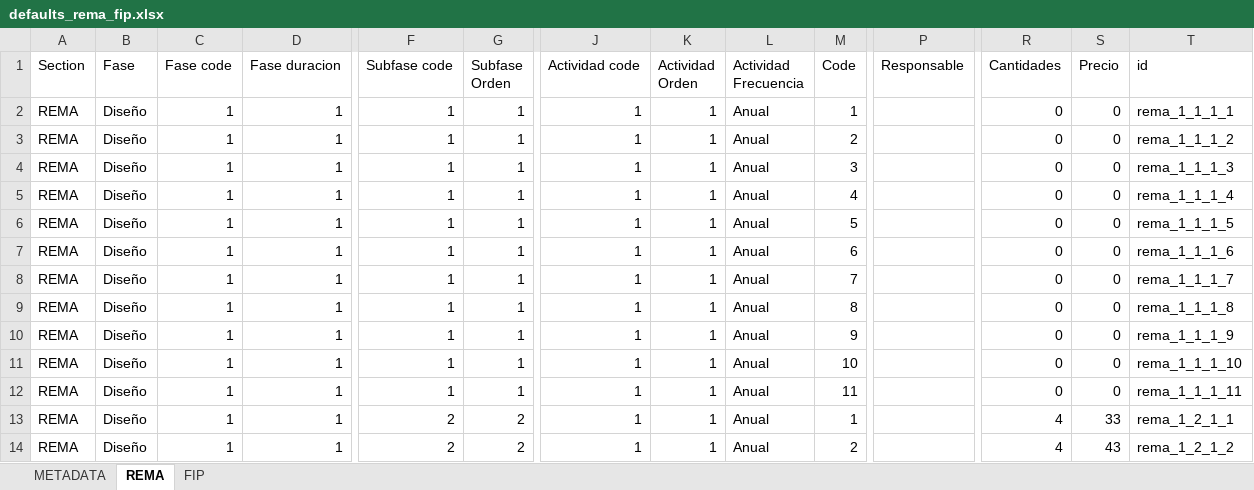
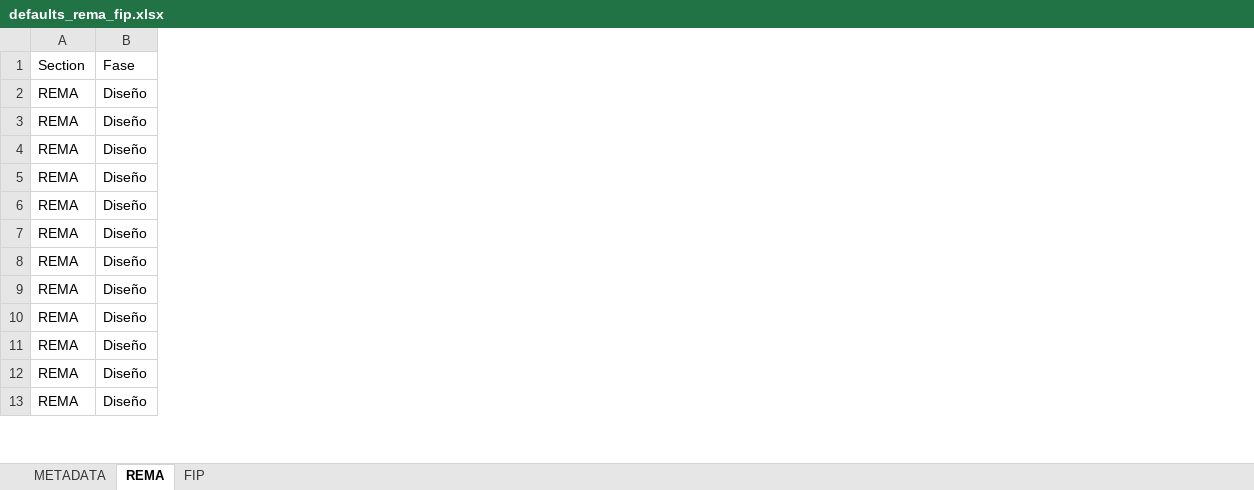
Before and after one commit to InnovacionAzul/AppCosteo, an Excel workbook: www/defaults_rema_fip.xlsx, sheet REMA, drawn as a sheet; only a part is shown, gaps mark what is left out; values as stored, in another font and other column widths than the file's, no borders; removed rows and columns are numbered as before the commit, all else as after; rows hold the shown columns only; the diff covers the shown part only; the diff names each change by its address in the sheet, - before the commit and + after, or states it on an @@ line.

```diff
--- a/www/defaults_rema_fip.xlsx (sheet REMA)
+++ b/www/defaults_rema_fip.xlsx (sheet REMA)
@@ column C (Fase code) hidden, rows 2-7: all 1; rows 9-14: all 1 @@
@@ column D (Fase duracion) hidden, rows 2-7: all 1; rows 9-14: all 1 @@
@@ column F (Subfase code) hidden, rows 2-7: all 1; rows 9-14: 1 | 1 | 1 | 1 | 2 | 2 @@
@@ column G (Subfase Orden) hidden, rows 2-7: all 1; rows 9-14: 1 | 1 | 1 | 1 | 2 | 2 @@
@@ column J (Actividad code) hidden, rows 2-7: all 1; rows 9-14: all 1 @@
@@ column K (Actividad Orden) hidden, rows 2-7: all 1; rows 9-14: all 1 @@
@@ column L (Actividad Frecuencia) hidden, rows 2-7: all Anual; rows 9-14: all Anual @@
@@ column M (Code) hidden, rows 2-7: 1 | 2 | 3 | 4 | 5 | 6; rows 9-14: 8 | 9 | 10 | 11 | 1 | 2 @@
@@ column P (Responsable) hidden, empty @@
@@ column R (Cantidades) hidden, rows 2-7: all 0; rows 9-14: 0 | 0 | 0 | 0 | 4 | 4 @@
@@ column S (Precio) hidden, rows 2-7: all 0; rows 9-14: 0 | 0 | 0 | 0 | 33 | 43 @@
@@ column T (id) hidden, rows 2-7: rema_1_1_1_1 | rema_1_1_1_2 | rema_1_1_1_3 | rema_1_1_1_4 | rema_1_1_1_5 | rema_1_1_1_6; rows 9-14: rema_1_1_1_8 | rema_1_1_1_9 | rema_1_1_1_10 | rema_1_1_1_11 | rema_1_2_1_1 | rema_1_2_1_2 @@
-row 8: REMA | Diseño | 1 | 1 | 1 | 1 | 1 | 1 | Anual | 7 |  | 0 | 0 | rema_1_1_1_7
```
Also changed, not shown: 19 added rows elsewhere in this sheet, sheet FIP, hidden cells, 3 other files.
